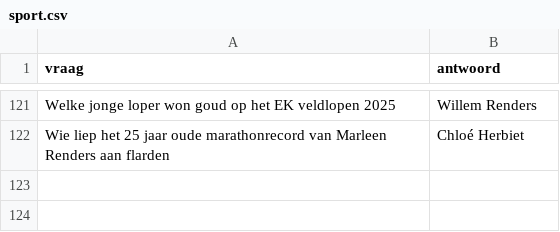
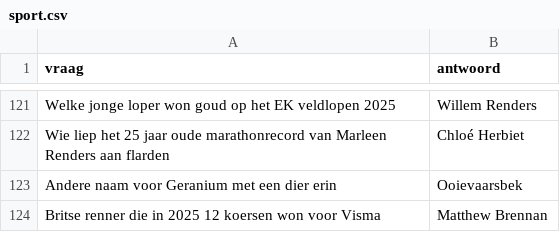
Before and after one commit to DieterVerhofstadt/quizapp, a CSV file: csv/sport.csv, drawn as a sheet; only a part is shown, gaps mark what is left out; the diff names each change by its address in the sheet, - before the commit and + after, or states it on an @@ line.

Commit message:
Update sport.csv

```diff
--- a/csv/sport.csv
+++ b/csv/sport.csv
+row 123: Andere naam voor Geranium met een dier erin | Ooievaarsbek
+row 124: Britse renner die in 2025 12 koersen won voor Visma | Matthew Brennan
```
